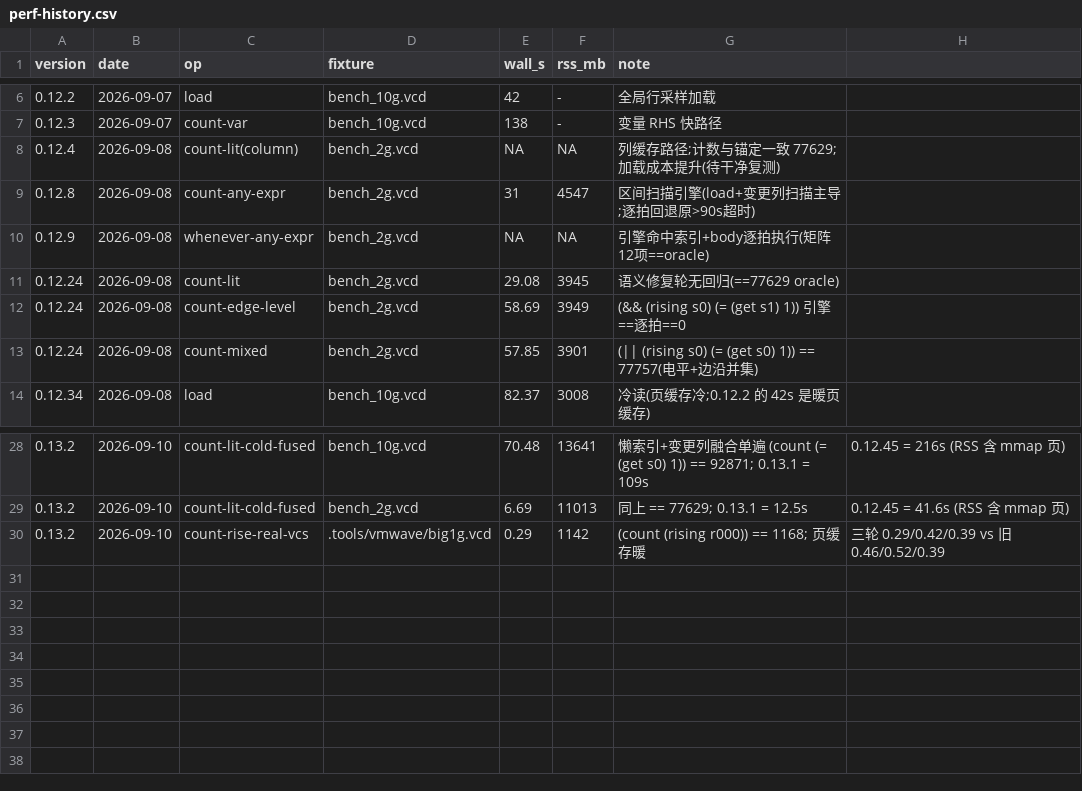
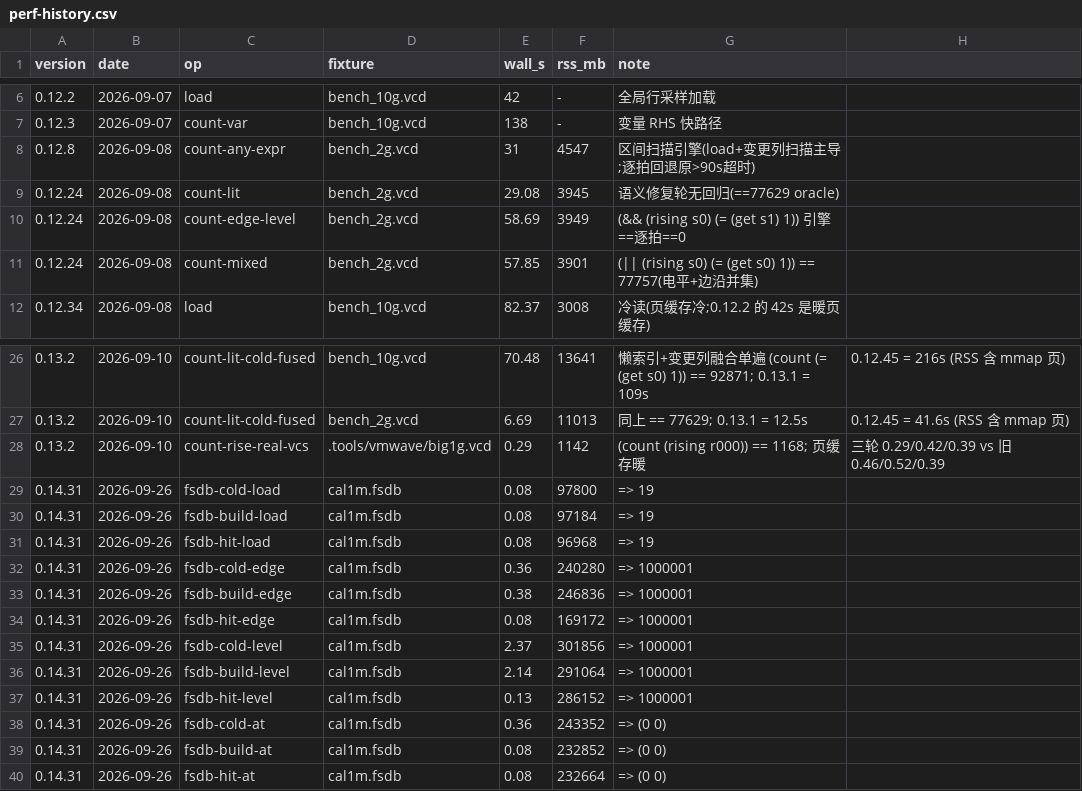
Before and after one commit to Homoe-hs/wal-rust, a CSV file: bench/perf-history.csv, drawn as a sheet; only a part is shown, gaps mark what is left out; removed rows and columns are numbered as before the commit, all else as after; the diff names each change by its address in the sheet, - before the commit and + after, or states it on an @@ line.

Commit message:
chore(fsdb): 环境自检工具 + FSDB 环境手册(含宿主原生读的四步与三个坑)
接下来要接 300MB/400 万信号的 FSDB(写者 VCS X-2025.06-SP3), 先把"读得动"这件事
准备成可复现的:

* scripts/fsdb_env_check.sh(+ make fsdb-env): 一条命令打出 写者版本串 / magic /
  许可环境 / 真实 open 一次 —— 拿到别人的波形先跑它, 分清"波形的问题、reader 版本的
  问题、还是许可的问题"
* docs/fsdb-env.md: 两套许可(25A 27080 / 2018 27051)身份互斥; 宿主原生读 FSDB 四步;
  三个实测坑 —— ①许可副本 SERVER 行要改 127.0.0.1 ②vendor daemon 端口要钉(VENDOR
  PORT=27081)并 hostfwd ③**客机 NixOS 防火墙默认 reject 会被误判成 FlexLM -16,287**
  (dmesg: "refused connection ... DPT=27080"); 以及 SP1/SP3 版本差的处置(最小迁移集)
* 实测环境打通: VCS 25A 编译通过(VCS_RC=0)、宿主机用 25A NPI 原生读 FSDB 成功,
  2M 时间戳夹具: 只加载 0.08s / 冷电平查询 2.37s / 暖 0.13s(rss_mb 进 perf-history.csv)
* scripts/bench_fsdb.sh: 修二进制解析成绝对路径(相对路径在临时目录里静默 0.00s)、
  失败直接报错而不是把 NA 写进回归库

```diff
--- a/bench/perf-history.csv
+++ b/bench/perf-history.csv
-row 8: 0.12.4 | 2026-09-08 | count-lit(column) | bench_2g.vcd | NA | NA | 列缓存路径;计数与锚定一致 77629;加载成本提升(待干净复测)
-row 10: 0.12.9 | 2026-09-08 | whenever-any-expr | bench_2g.vcd | NA | NA | 引擎命中索引+body逐拍执行(矩阵12项==oracle)
+row 29: 0.14.31 | 2026-09-26 | fsdb-cold-load | cal1m.fsdb | 0.08 | 97800 | => 19
+row 30: 0.14.31 | 2026-09-26 | fsdb-build-load | cal1m.fsdb | 0.08 | 97184 | => 19
+row 31: 0.14.31 | 2026-09-26 | fsdb-hit-load | cal1m.fsdb | 0.08 | 96968 | => 19
+row 32: 0.14.31 | 2026-09-26 | fsdb-cold-edge | cal1m.fsdb | 0.36 | 240280 | => 1000001
+row 33: 0.14.31 | 2026-09-26 | fsdb-build-edge | cal1m.fsdb | 0.38 | 246836 | => 1000001
+row 34: 0.14.31 | 2026-09-26 | fsdb-hit-edge | cal1m.fsdb | 0.08 | 169172 | => 1000001
+row 35: 0.14.31 | 2026-09-26 | fsdb-cold-level | cal1m.fsdb | 2.37 | 301856 | => 1000001
+row 36: 0.14.31 | 2026-09-26 | fsdb-build-level | cal1m.fsdb | 2.14 | 291064 | => 1000001
+row 37: 0.14.31 | 2026-09-26 | fsdb-hit-level | cal1m.fsdb | 0.13 | 286152 | => 1000001
+row 38: 0.14.31 | 2026-09-26 | fsdb-cold-at | cal1m.fsdb | 0.36 | 243352 | => (0 0)
+row 39: 0.14.31 | 2026-09-26 | fsdb-build-at | cal1m.fsdb | 0.08 | 232852 | => (0 0)
+row 40: 0.14.31 | 2026-09-26 | fsdb-hit-at | cal1m.fsdb | 0.08 | 232664 | => (0 0)
```
Also changed, not shown: 9 other files.
